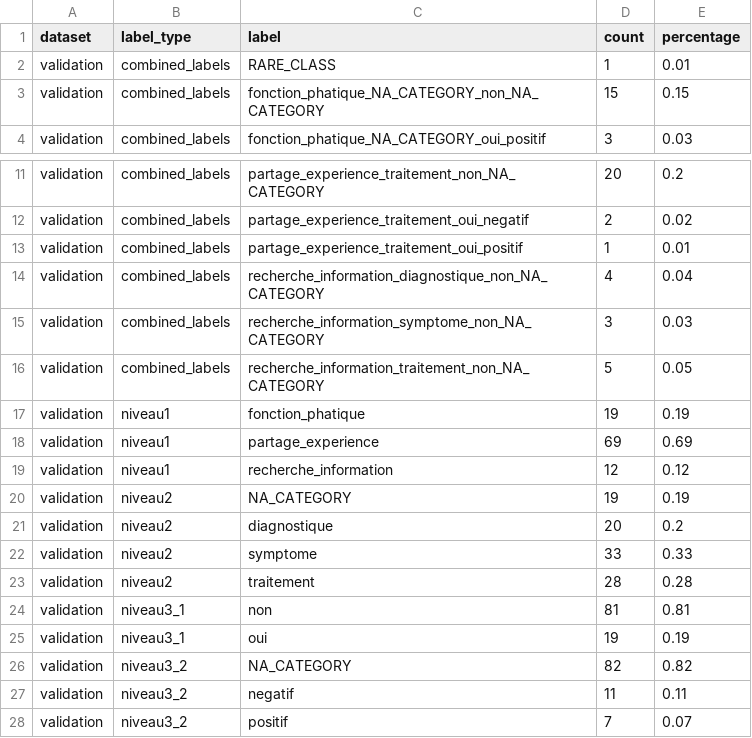
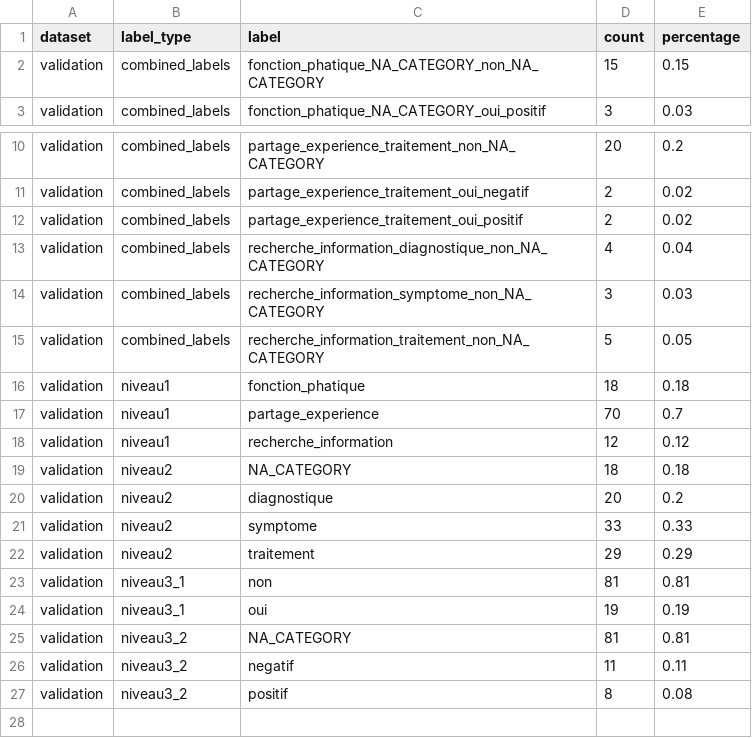
Before and after one commit to Yingzi-LIU/intention-detection-health-forum, a CSV file: data/dataset/distribution/validation_distribution.csv, drawn as a sheet; only a part is shown, gaps mark what is left out.

```diff
--- a/data/dataset/distribution/validation_distribution.csv
+++ b/data/dataset/distribution/validation_distribution.csv
@@ -1,3 +1,2 @@
 dataset,label_type,label,count,percentage
-validation,combined_labels,RARE_CLASS,1,0.01
 validation,combined_labels,fonction_phatique_NA_CATEGORY_non_NA_CATEGORY,15,0.15
@@ -12,3 +11,3 @@ validation,combined_labels,partage_experience_traitement_non_NA_CATEGORY,20,0.2
 validation,combined_labels,partage_experience_traitement_oui_negatif,2,0.02
-validation,combined_labels,partage_experience_traitement_oui_positif,1,0.01
+validation,combined_labels,partage_experience_traitement_oui_positif,2,0.02
 validation,combined_labels,recherche_information_diagnostique_non_NA_CATEGORY,4,0.04
@@ -16,13 +15,13 @@ validation,combined_labels,recherche_information_symptome_non_NA_CATEGORY,3,0.03
 validation,combined_labels,recherche_information_traitement_non_NA_CATEGORY,5,0.05
-validation,niveau1,fonction_phatique,19,0.19
-validation,niveau1,partage_experience,69,0.69
+validation,niveau1,fonction_phatique,18,0.18
+validation,niveau1,partage_experience,70,0.7
 validation,niveau1,recherche_information,12,0.12
-validation,niveau2,NA_CATEGORY,19,0.19
+validation,niveau2,NA_CATEGORY,18,0.18
 validation,niveau2,diagnostique,20,0.2
 validation,niveau2,symptome,33,0.33
-validation,niveau2,traitement,28,0.28
+validation,niveau2,traitement,29,0.29
 validation,niveau3_1,non,81,0.81
 validation,niveau3_1,oui,19,0.19
-validation,niveau3_2,NA_CATEGORY,82,0.82
+validation,niveau3_2,NA_CATEGORY,81,0.81
 validation,niveau3_2,negatif,11,0.11
-validation,niveau3_2,positif,7,0.07
+validation,niveau3_2,positif,8,0.08
```
Also changed, not shown: data/dataset/distribution/test_distribution.csv, data/dataset/distribution/train_distribution.csv, 33 other files.
